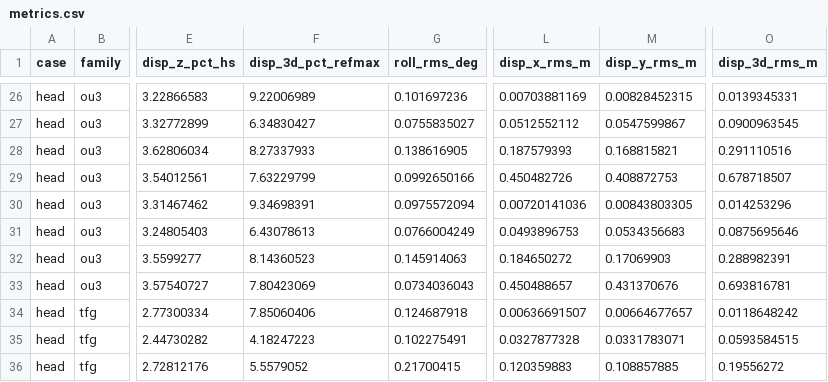
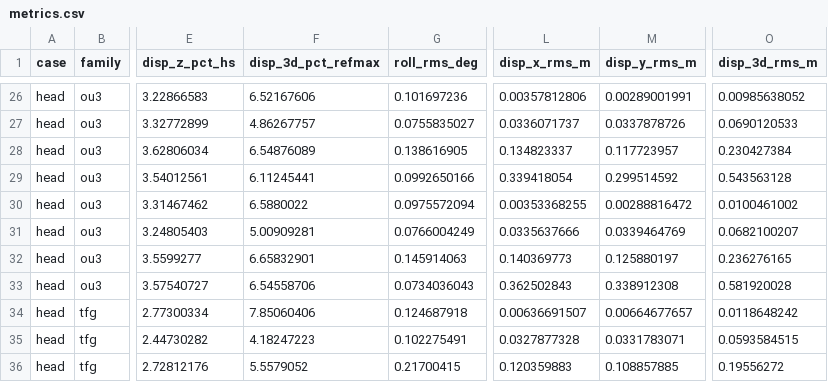
Before and after one commit to bareboat-necessities/ocean-imu, a CSV file: reports/results/sim_v1.4.0/head/metrics.csv, drawn as a sheet; only a part is shown, gaps mark what is left out; the diff covers the shown part only; the diff names each change by its address in the sheet, - before the commit and + after, or states it on an @@ line.

```diff
--- a/reports/results/sim_v1.4.0/head/metrics.csv
+++ b/reports/results/sim_v1.4.0/head/metrics.csv
-F26 (disp_3d_pct_refmax): 9.22006989
+F26 (disp_3d_pct_refmax): 6.52167606
-L26 (disp_x_rms_m): 0.00703881169
+L26 (disp_x_rms_m): 0.00357812806
-M26 (disp_y_rms_m): 0.00828452315
+M26 (disp_y_rms_m): 0.00289001991
-O26 (disp_3d_rms_m): 0.0139345331
+O26 (disp_3d_rms_m): 0.00985638052
-F27 (disp_3d_pct_refmax): 6.34830427
+F27 (disp_3d_pct_refmax): 4.86267757
-L27 (disp_x_rms_m): 0.0512552112
+L27 (disp_x_rms_m): 0.0336071737
-M27 (disp_y_rms_m): 0.0547599867
+M27 (disp_y_rms_m): 0.0337878726
-O27 (disp_3d_rms_m): 0.0900963545
+O27 (disp_3d_rms_m): 0.0690120533
-F28 (disp_3d_pct_refmax): 8.27337933
+F28 (disp_3d_pct_refmax): 6.54876089
-L28 (disp_x_rms_m): 0.187579393
+L28 (disp_x_rms_m): 0.134823337
-M28 (disp_y_rms_m): 0.168815821
+M28 (disp_y_rms_m): 0.117723957
-O28 (disp_3d_rms_m): 0.291110516
+O28 (disp_3d_rms_m): 0.230427384
-F29 (disp_3d_pct_refmax): 7.63229799
+F29 (disp_3d_pct_refmax): 6.11245441
-L29 (disp_x_rms_m): 0.450482726
+L29 (disp_x_rms_m): 0.339418054
-M29 (disp_y_rms_m): 0.408872753
+M29 (disp_y_rms_m): 0.299514592
-O29 (disp_3d_rms_m): 0.678718507
+O29 (disp_3d_rms_m): 0.543563128
-F30 (disp_3d_pct_refmax): 9.34698391
+F30 (disp_3d_pct_refmax): 6.5880022
-L30 (disp_x_rms_m): 0.00720141036
+L30 (disp_x_rms_m): 0.00353368255
-M30 (disp_y_rms_m): 0.00843803305
+M30 (disp_y_rms_m): 0.00288816472
-O30 (disp_3d_rms_m): 0.014253296
+O30 (disp_3d_rms_m): 0.0100461002
-F31 (disp_3d_pct_refmax): 6.43078613
+F31 (disp_3d_pct_refmax): 5.00909281
-L31 (disp_x_rms_m): 0.0493896753
+L31 (disp_x_rms_m): 0.0335637666
-M31 (disp_y_rms_m): 0.0534356683
+M31 (disp_y_rms_m): 0.0339464769
-O31 (disp_3d_rms_m): 0.0875695646
+O31 (disp_3d_rms_m): 0.0682100207
-F32 (disp_3d_pct_refmax): 8.14360523
+F32 (disp_3d_pct_refmax): 6.65832901
-L32 (disp_x_rms_m): 0.184650272
+L32 (disp_x_rms_m): 0.140369773
-M32 (disp_y_rms_m): 0.17069903
+M32 (disp_y_rms_m): 0.125880197
-O32 (disp_3d_rms_m): 0.288982391
+O32 (disp_3d_rms_m): 0.236276165
-F33 (disp_3d_pct_refmax): 7.80423069
+F33 (disp_3d_pct_refmax): 6.54558706
-L33 (disp_x_rms_m): 0.450488657
+L33 (disp_x_rms_m): 0.362502843
-M33 (disp_y_rms_m): 0.431370676
+M33 (disp_y_rms_m): 0.338912308
-O33 (disp_3d_rms_m): 0.693816781
+O33 (disp_3d_rms_m): 0.581920028
```
Also changed, not shown: 32 edited cells elsewhere in this file, reports/results/sim_v1.4.0/following/metrics.csv, 15 other files.
